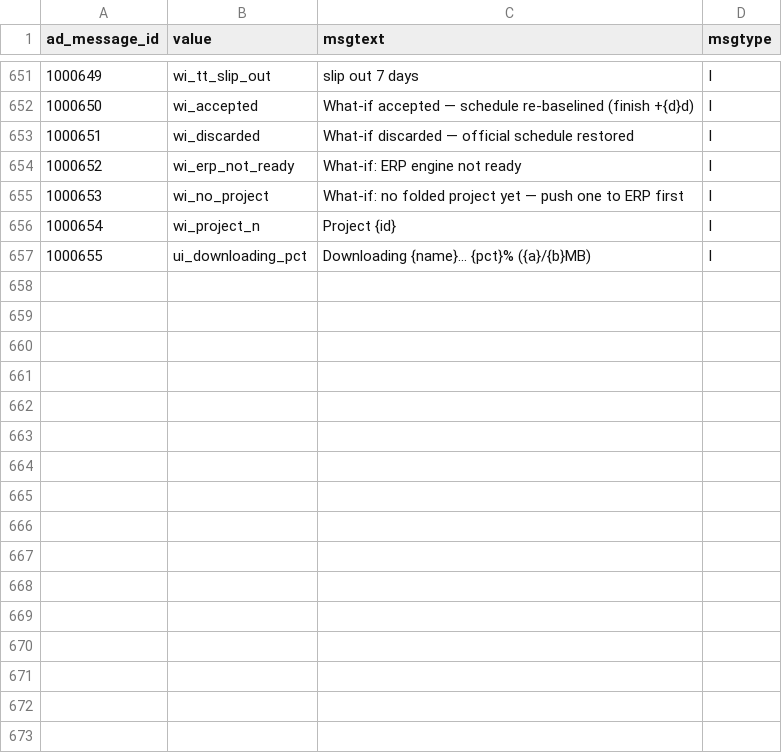
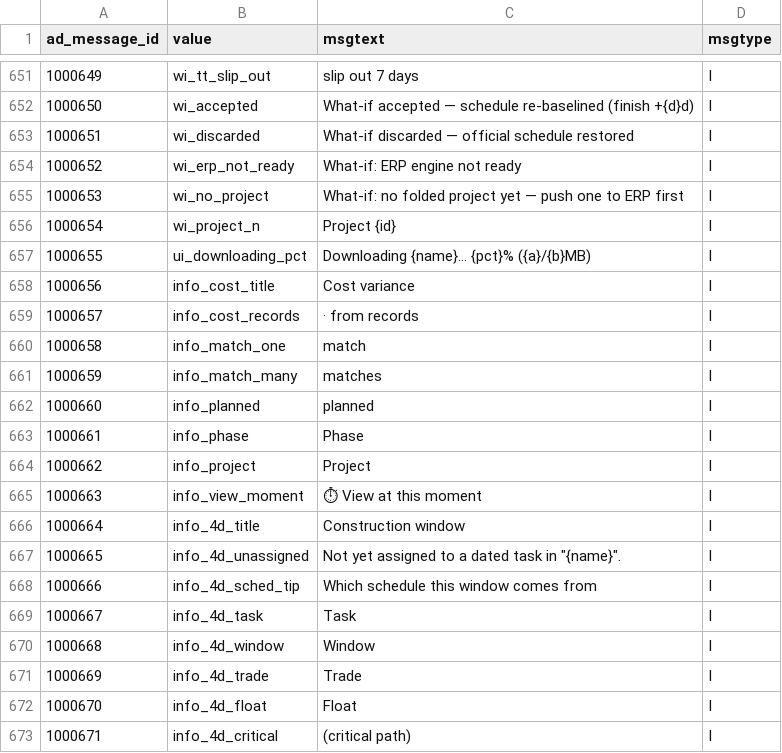
Before and after one commit to red1oon/bim-ootb, a CSV file: viewer/i18n/ad_message_base.csv, drawn as a sheet; only a part is shown, gaps mark what is left out; the diff names each change by its address in the sheet, - before the commit and + after, or states it on an @@ line.

```diff
--- a/viewer/i18n/ad_message_base.csv
+++ b/viewer/i18n/ad_message_base.csv
+row 658: 1000656 | info_cost_title | Cost variance | I
+row 659: 1000657 | info_cost_records | · from records | I
+row 660: 1000658 | info_match_one | match | I
+row 661: 1000659 | info_match_many | matches | I
+row 662: 1000660 | info_planned | planned | I
+row 663: 1000661 | info_phase | Phase | I
+row 664: 1000662 | info_project | Project | I
+row 665: 1000663 | info_view_moment | ⏱ View at this moment | I
+row 666: 1000664 | info_4d_title | Construction window | I
+row 667: 1000665 | info_4d_unassigned | Not yet assigned to a dated task in "{name}". | I
+row 668: 1000666 | info_4d_sched_tip | Which schedule this window comes from | I
+row 669: 1000667 | info_4d_task | Task | I
+row 670: 1000668 | info_4d_window | Window | I
+row 671: 1000669 | info_4d_trade | Trade | I
+row 672: 1000670 | info_4d_float | Float | I
+row 673: 1000671 | info_4d_critical | (critical path) | I
```
Also changed, not shown: 47 other files.
